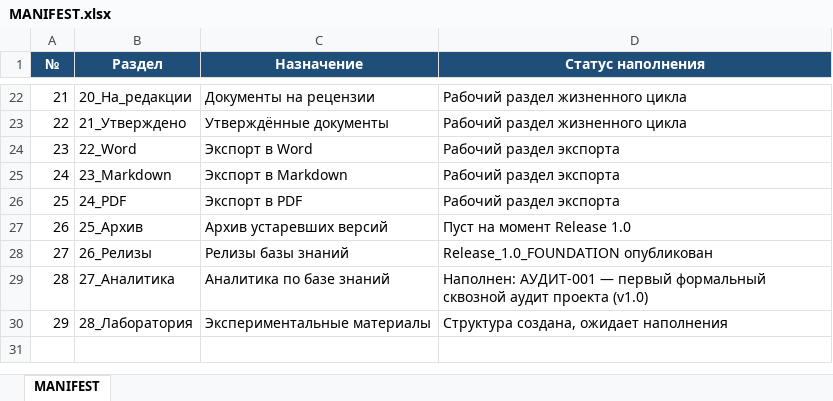
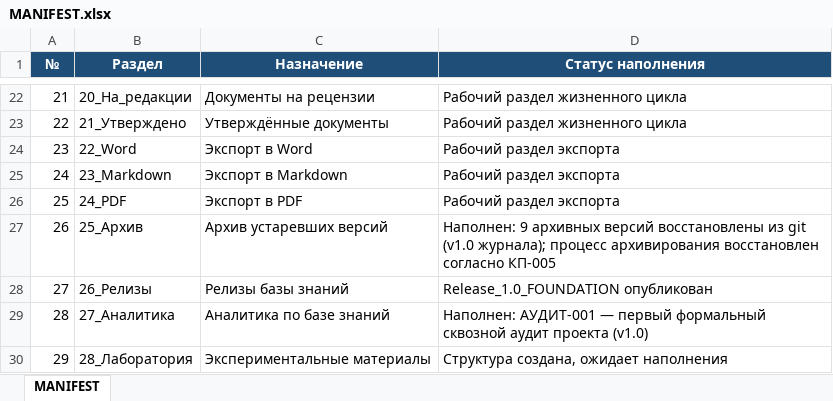
Before and after one commit to andrey52bs-dotcom/KnowledgeFactory_-_Foundation_v1.0, an Excel workbook: 00_Проект/MANIFEST.xlsx, sheet MANIFEST, drawn as a sheet; only a part is shown, gaps mark what is left out; values as stored, in another font and other column widths than the file's, no borders; charts and pictures not drawn; the diff names each change by its address in the sheet, - before the commit and + after, or states it on an @@ line.

```diff
--- a/00_Проект/MANIFEST.xlsx (sheet MANIFEST)
+++ b/00_Проект/MANIFEST.xlsx (sheet MANIFEST)
-D27 (Статус наполнения): Пуст на момент Release 1.0
+D27 (Статус наполнения): Наполнен: 9 архивных версий восстановлены из git (v1.0 журнала); процесс архивирования восстановлен согласно КП-005
```
Also changed, not shown: 00_Проект/02_Реестр/Реестр_версий.xlsx, 00_Проект/02_Реестр/Реестр_документов.xlsx, 12 other files.
